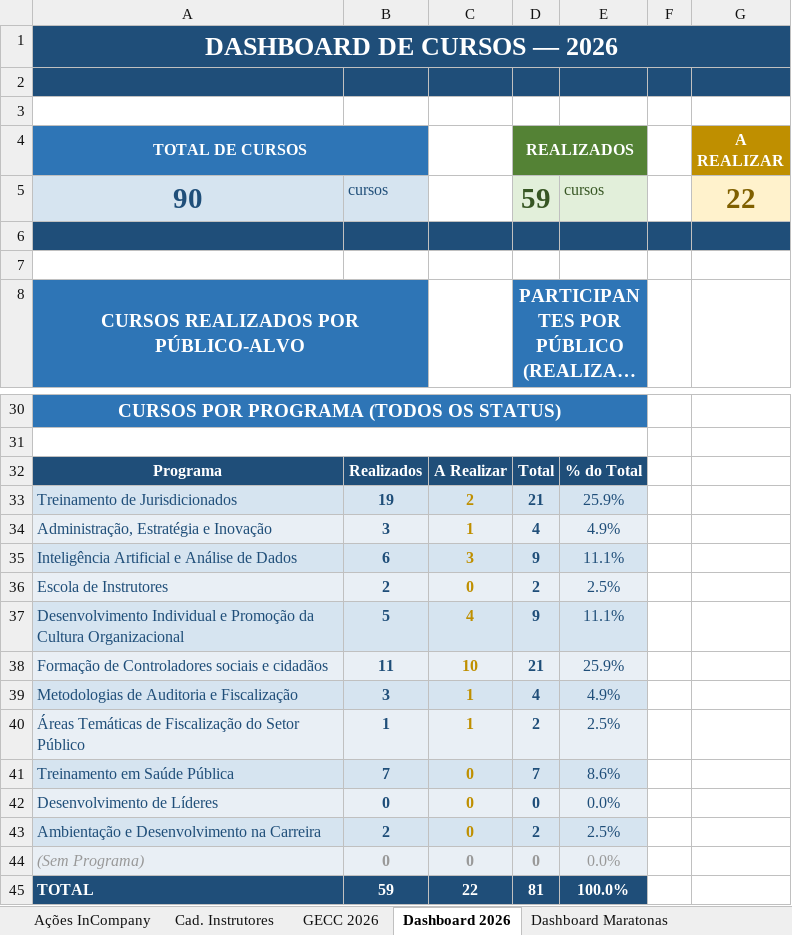
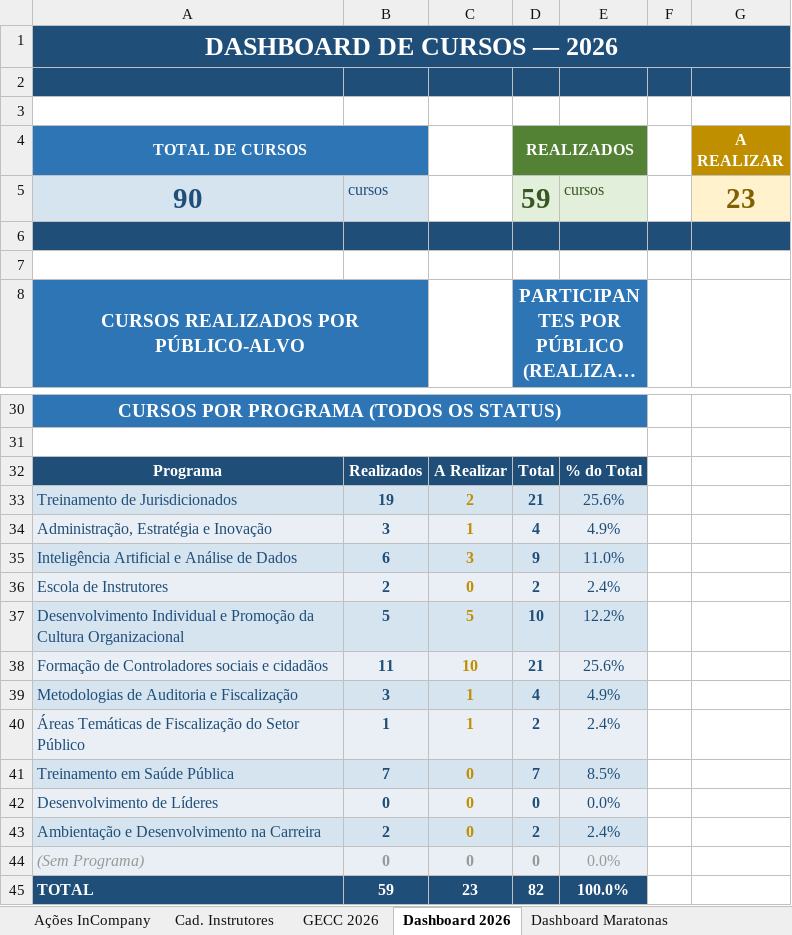
Before and after one commit to silvionascimentobh-lab/SAED-Dashboard, an Excel workbook: planilhao.xlsm, sheet Dashboard 2026, drawn as a sheet; only a part is shown, gaps mark what is left out; long unchanged cells end in …; values as stored, in another font and other column widths than the file's, no borders; charts and pictures not drawn; the diff names each change by its address in the sheet, - before the commit and + after, or states it on an @@ line.

```diff
--- a/planilhao.xlsm (sheet Dashboard 2026)
+++ b/planilhao.xlsm (sheet Dashboard 2026)
-G5 (A REALIZAR): 22
+G5 (A REALIZAR): 23
-E33: 25.9%
+E33: 25.6%
-E35: 11.1%
+E35: 11.0%
-E36: 2.5%
+E36: 2.4%
-C37: 4
+C37: 5
-D37 (REALIZADOS): 9
+D37 (REALIZADOS): 10
-E37: 11.1%
+E37: 12.2%
-E38: 25.9%
+E38: 25.6%
-E40: 2.5%
+E40: 2.4%
-E41: 8.6%
+E41: 8.5%
-E43: 2.5%
+E43: 2.4%
-C45: 22
+C45: 23
-D45 (REALIZADOS): 81
+D45 (REALIZADOS): 82
```
Also changed, not shown: sheet GECC 2026, sheet Ações InCompany, sheet Dashboard GECC 2026, hidden cells, charts or pictures.
